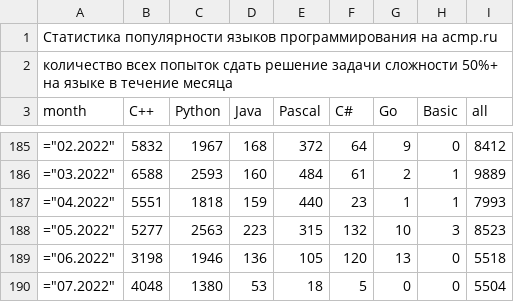
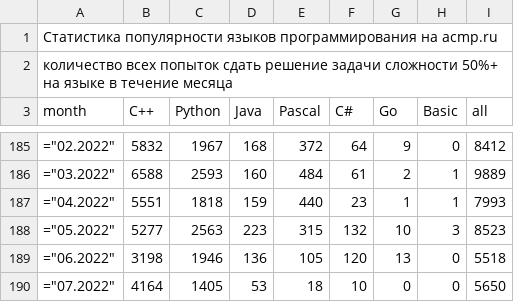
Before and after one commit to BorisMenshikov/acmp-langs-data, a CSV file: complexity-50-plus-all-attempts.csv, drawn as a sheet; only a part is shown, gaps mark what is left out.

```diff
--- a/complexity-50-plus-all-attempts.csv
+++ b/complexity-50-plus-all-attempts.csv
@@ -189,2 +189,2 @@ month;C++;Python;Java;Pascal;C#;Go;Basic;all
 ="06.2022";3198;1946;136;105;120;13;0;5518
-="07.2022";4048;1380;53;18;5;0;0;5504
+="07.2022";4164;1405;53;18;10;0;0;5650
```
Also changed, not shown: accepted-attempts.csv, accepted-unique-user-problem.csv, 15 other files.
